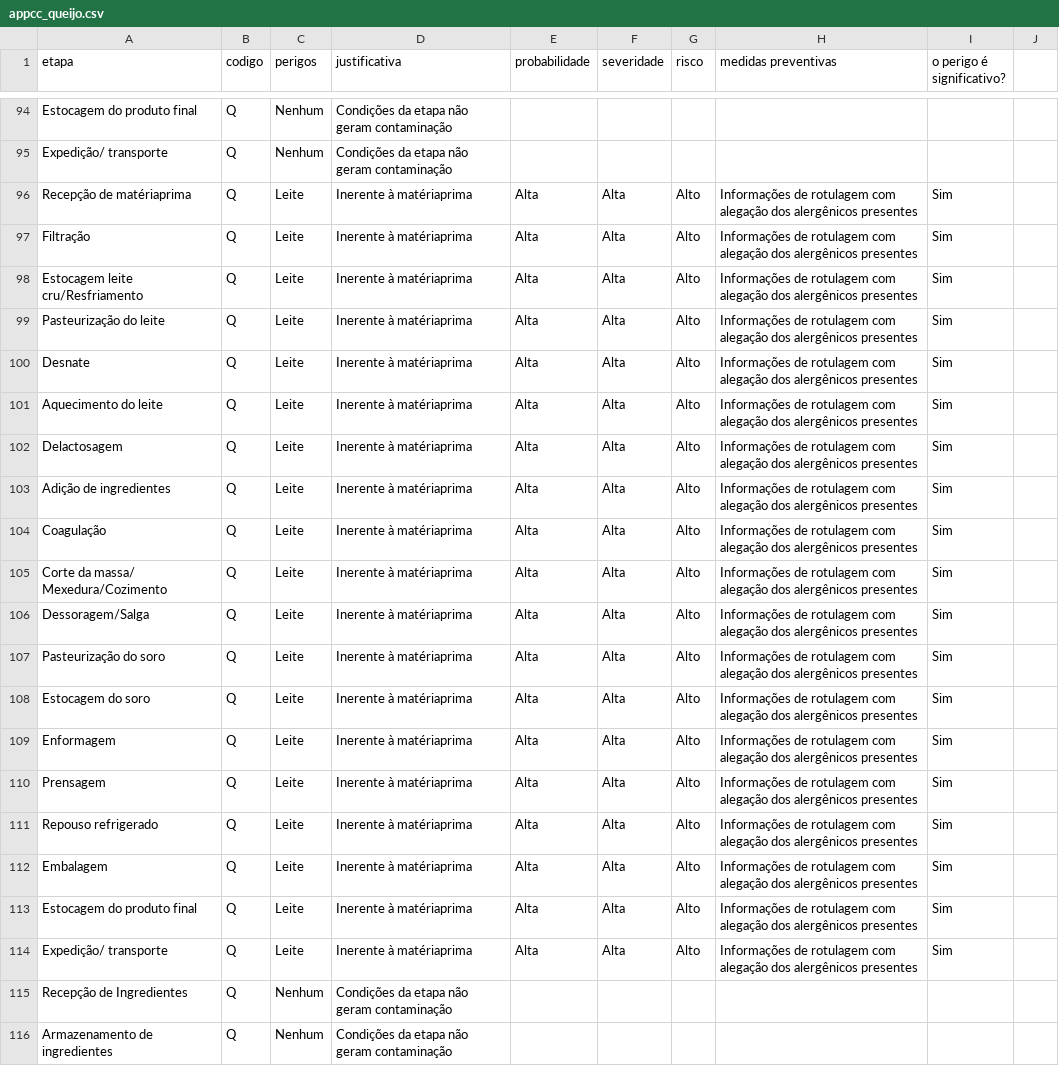
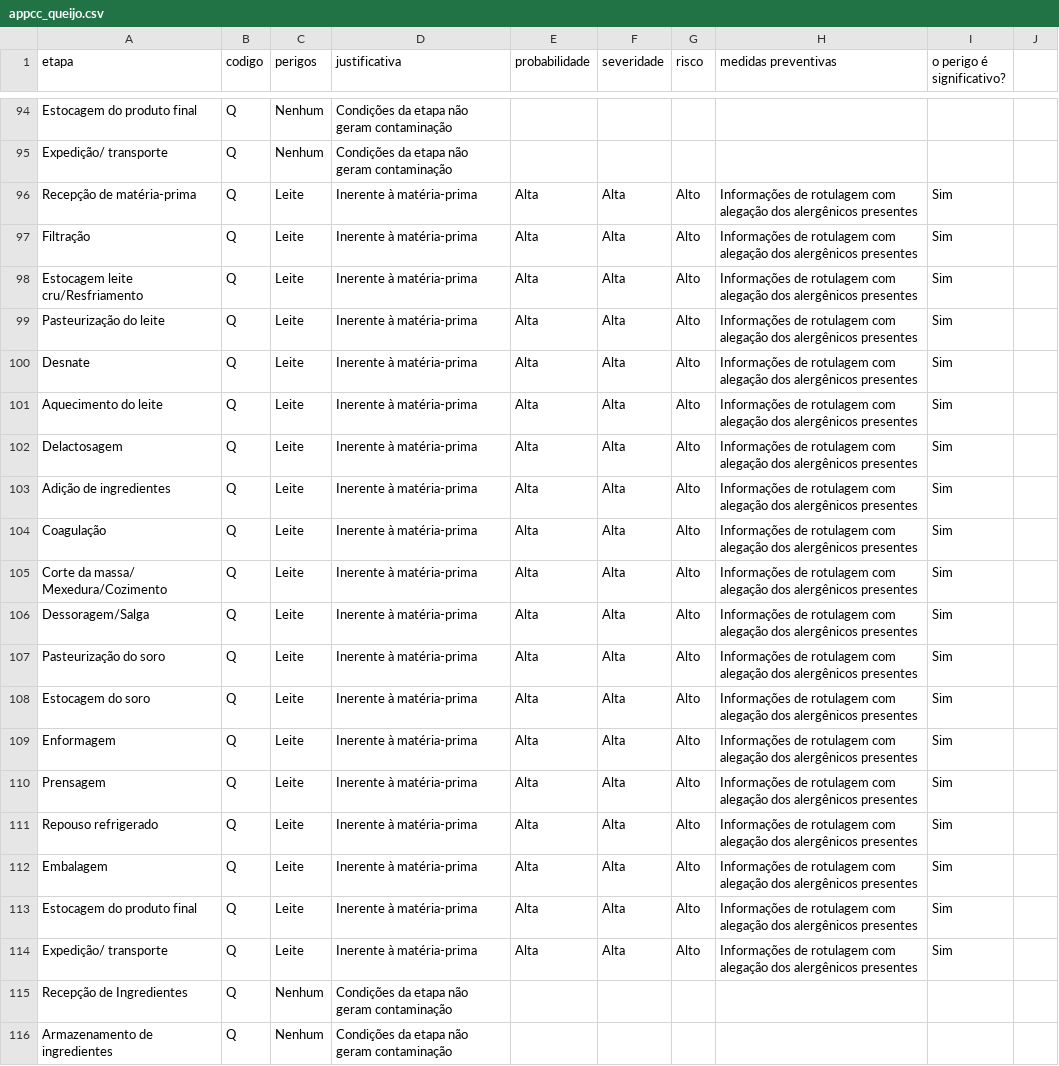
Before and after one commit to jardel-ifce/siqualia, a CSV file: produtos/queijo/appcc_queijo.csv, drawn as a sheet; only a part is shown, gaps mark what is left out; the diff covers the shown part only.

```diff
--- a/produtos/queijo/appcc_queijo.csv
+++ b/produtos/queijo/appcc_queijo.csv
@@ -96,19 +96,19 @@ Expedição/ transporte,Q,Nenhum,Condições da etapa não geram contaminação,
-Recepção de matériaprima,Q,Leite,Inerente à matériaprima,Alta,Alta,Alto,Informações de rotulagem com alegação dos alergênicos presentes,Sim,
-Filtração,Q,Leite,Inerente à matériaprima,Alta,Alta,Alto,Informações de rotulagem com alegação dos alergênicos presentes,Sim,
-Estocagem leite cru/Resfriamento,Q,Leite,Inerente à matériaprima,Alta,Alta,Alto,Informações de rotulagem com alegação dos alergênicos presentes,Sim,
-Pasteurização do leite,Q,Leite,Inerente à matériaprima,Alta,Alta,Alto,Informações de rotulagem com alegação dos alergênicos presentes,Sim,
-Desnate,Q,Leite,Inerente à matériaprima,Alta,Alta,Alto,Informações de rotulagem com alegação dos alergênicos presentes,Sim,
-Aquecimento do leite,Q,Leite,Inerente à matériaprima,Alta,Alta,Alto,Informações de rotulagem com alegação dos alergênicos presentes,Sim,
-Delactosagem,Q,Leite,Inerente à matériaprima,Alta,Alta,Alto,Informações de rotulagem com alegação dos alergênicos presentes,Sim,
-Adição de ingredientes,Q,Leite,Inerente à matériaprima,Alta,Alta,Alto,Informações de rotulagem com alegação dos alergênicos presentes,Sim,
-Coagulação,Q,Leite,Inerente à matériaprima,Alta,Alta,Alto,Informações de rotulagem com alegação dos alergênicos presentes,Sim,
-Corte da massa/ Mexedura/Cozimento,Q,Leite,Inerente à matériaprima,Alta,Alta,Alto,Informações de rotulagem com alegação dos alergênicos presentes,Sim,
-Dessoragem/Salga,Q,Leite,Inerente à matériaprima,Alta,Alta,Alto,Informações de rotulagem com alegação dos alergênicos presentes,Sim,
-Pasteurização do soro,Q,Leite,Inerente à matériaprima,Alta,Alta,Alto,Informações de rotulagem com alegação dos alergênicos presentes,Sim,
-Estocagem do soro,Q,Leite,Inerente à matériaprima,Alta,Alta,Alto,Informações de rotulagem com alegação dos alergênicos presentes,Sim,
-Enformagem,Q,Leite,Inerente à matériaprima,Alta,Alta,Alto,Informações de rotulagem com alegação dos alergênicos presentes,Sim,
-Prensagem,Q,Leite,Inerente à matériaprima,Alta,Alta,Alto,Informações de rotulagem com alegação dos alergênicos presentes,Sim,
-Repouso refrigerado,Q,Leite,Inerente à matériaprima,Alta,Alta,Alto,Informações de rotulagem com alegação dos alergênicos presentes,Sim,
-Embalagem,Q,Leite,Inerente à matériaprima,Alta,Alta,Alto,Informações de rotulagem com alegação dos alergênicos presentes,Sim,
-Estocagem do produto final,Q,Leite,Inerente à matériaprima,Alta,Alta,Alto,Informações de rotulagem com alegação dos alergênicos presentes,Sim,
-Expedição/ transporte,Q,Leite,Inerente à matériaprima,Alta,Alta,Alto,Informações de rotulagem com alegação dos alergênicos presentes,Sim,
+Recepção de matéria-prima,Q,Leite,Inerente à matéria-prima,Alta,Alta,Alto,Informações de rotulagem com alegação dos alergênicos presentes,Sim
+Filtração,Q,Leite,Inerente à matéria-prima,Alta,Alta,Alto,Informações de rotulagem com alegação dos alergênicos presentes,Sim
+Estocagem leite cru/Resfriamento,Q,Leite,Inerente à matéria-prima,Alta,Alta,Alto,Informações de rotulagem com alegação dos alergênicos presentes,Sim
+Pasteurização do leite,Q,Leite,Inerente à matéria-prima,Alta,Alta,Alto,Informações de rotulagem com alegação dos alergênicos presentes,Sim
+Desnate,Q,Leite,Inerente à matéria-prima,Alta,Alta,Alto,Informações de rotulagem com alegação dos alergênicos presentes,Sim
+Aquecimento do leite,Q,Leite,Inerente à matéria-prima,Alta,Alta,Alto,Informações de rotulagem com alegação dos alergênicos presentes,Sim
+Delactosagem,Q,Leite,Inerente à matéria-prima,Alta,Alta,Alto,Informações de rotulagem com alegação dos alergênicos presentes,Sim
+Adição de ingredientes,Q,Leite,Inerente à matéria-prima,Alta,Alta,Alto,Informações de rotulagem com alegação dos alergênicos presentes,Sim
+Coagulação,Q,Leite,Inerente à matéria-prima,Alta,Alta,Alto,Informações de rotulagem com alegação dos alergênicos presentes,Sim
+Corte da massa/ Mexedura/Cozimento,Q,Leite,Inerente à matéria-prima,Alta,Alta,Alto,Informações de rotulagem com alegação dos alergênicos presentes,Sim
+Dessoragem/Salga,Q,Leite,Inerente à matéria-prima,Alta,Alta,Alto,Informações de rotulagem com alegação dos alergênicos presentes,Sim
+Pasteurização do soro,Q,Leite,Inerente à matéria-prima,Alta,Alta,Alto,Informações de rotulagem com alegação dos alergênicos presentes,Sim
+Estocagem do soro,Q,Leite,Inerente à matéria-prima,Alta,Alta,Alto,Informações de rotulagem com alegação dos alergênicos presentes,Sim
+Enformagem,Q,Leite,Inerente à matéria-prima,Alta,Alta,Alto,Informações de rotulagem com alegação dos alergênicos presentes,Sim
+Prensagem,Q,Leite,Inerente à matéria-prima,Alta,Alta,Alto,Informações de rotulagem com alegação dos alergênicos presentes,Sim
+Repouso refrigerado,Q,Leite,Inerente à matéria-prima,Alta,Alta,Alto,Informações de rotulagem com alegação dos alergênicos presentes,Sim
+Embalagem,Q,Leite,Inerente à matéria-prima,Alta,Alta,Alto,Informações de rotulagem com alegação dos alergênicos presentes,Sim
+Estocagem do produto final,Q,Leite,Inerente à matéria-prima,Alta,Alta,Alto,Informações de rotulagem com alegação dos alergênicos presentes,Sim
+Expedição/ transporte,Q,Leite,Inerente à matéria-prima,Alta,Alta,Alto,Informações de rotulagem com alegação dos alergênicos presentes,Sim
```
Also changed, not shown: 28 edited cells elsewhere in this file, 35 other files.
